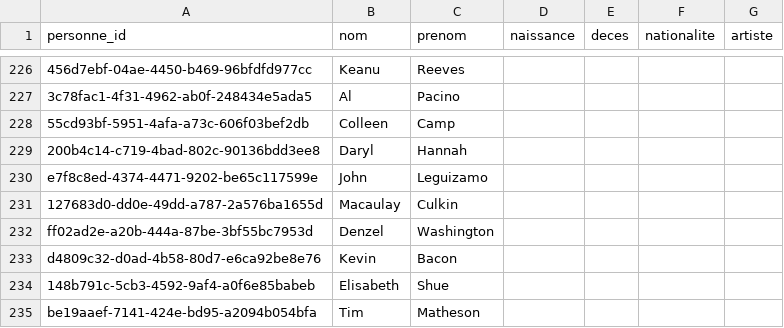
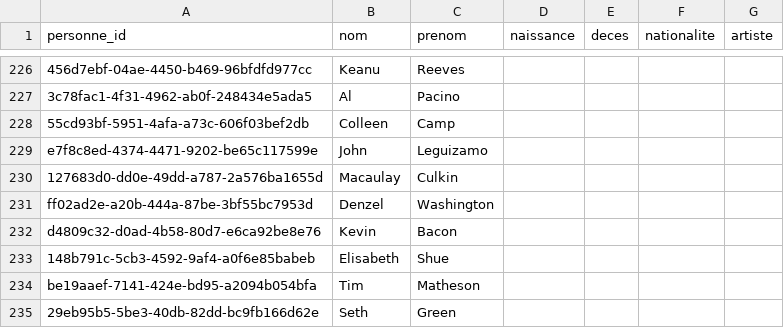
Before and after one commit to medina474/cinema-supabase, a CSV file: data/personnes.csv, drawn as a sheet; only a part is shown, gaps mark what is left out; the shorter side is filled out with more unchanged rows; the diff names each change by its address in the sheet, - before the commit and + after, or states it on an @@ line.

```diff
--- a/data/personnes.csv
+++ b/data/personnes.csv
-row 229: 200b4c14-c719-4bad-802c-90136bdd3ee8 | Daryl | Hannah
```
Also changed, not shown: data/equipes.csv, data/links.csv, 2 other files.
